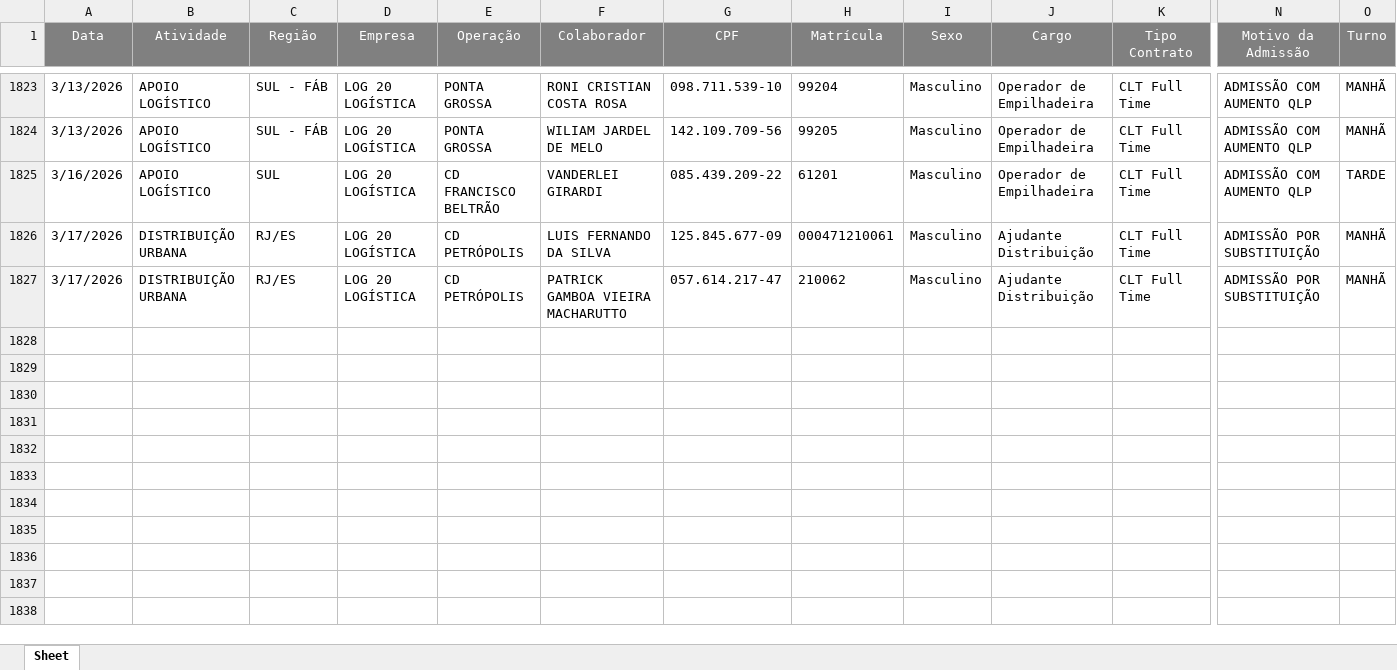
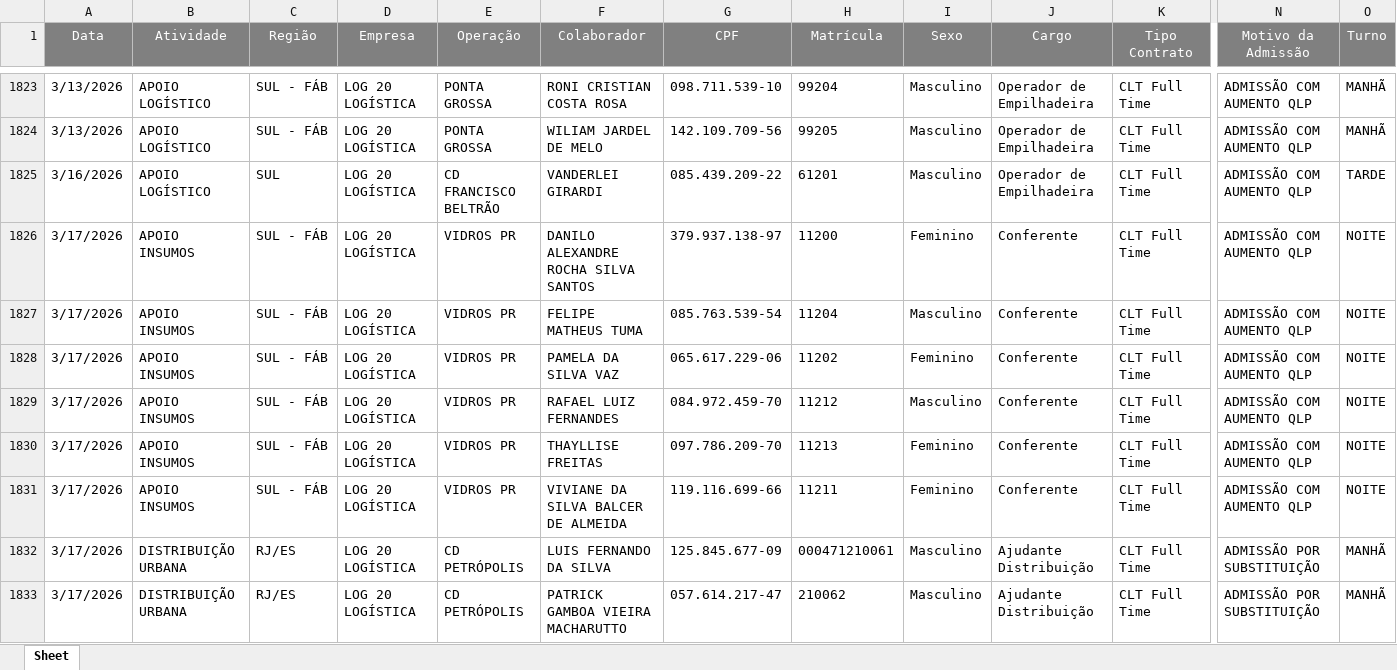
Before and after one commit to Bruna-gzr/dashboard-skap, an Excel workbook: data/Admitidos.xlsx, sheet Sheet, drawn as a sheet; only a part is shown, gaps mark what is left out; values as stored, in another font and other column widths than the file's, no borders; rows hold the shown columns only; the diff covers the shown part only; the diff names each change by its address in the sheet, - before the commit and + after, or states it on an @@ line.

```diff
--- a/data/Admitidos.xlsx (sheet Sheet)
+++ b/data/Admitidos.xlsx (sheet Sheet)
+row 1826: 3/17/2026 | APOIO INSUMOS | SUL - FÁB | LOG 20 LOGÍSTICA | VIDROS PR | DANILO ALEXANDRE ROCHA SILVA SANTOS | 379.937.138-97 | 11200 | Feminino | Conferente | CLT Full Time | ADMISSÃO COM AUMENTO QLP | NOITE
+row 1827: 3/17/2026 | APOIO INSUMOS | SUL - FÁB | LOG 20 LOGÍSTICA | VIDROS PR | FELIPE MATHEUS TUMA | 085.763.539-54 | 11204 | Masculino | Conferente | CLT Full Time | ADMISSÃO COM AUMENTO QLP | NOITE
+row 1828: 3/17/2026 | APOIO INSUMOS | SUL - FÁB | LOG 20 LOGÍSTICA | VIDROS PR | PAMELA DA SILVA VAZ | 065.617.229-06 | 11202 | Feminino | Conferente | CLT Full Time | ADMISSÃO COM AUMENTO QLP | NOITE
+row 1829: 3/17/2026 | APOIO INSUMOS | SUL - FÁB | LOG 20 LOGÍSTICA | VIDROS PR | RAFAEL LUIZ FERNANDES | 084.972.459-70 | 11212 | Masculino | Conferente | CLT Full Time | ADMISSÃO COM AUMENTO QLP | NOITE
+row 1830: 3/17/2026 | APOIO INSUMOS | SUL - FÁB | LOG 20 LOGÍSTICA | VIDROS PR | THAYLLISE FREITAS | 097.786.209-70 | 11213 | Feminino | Conferente | CLT Full Time | ADMISSÃO COM AUMENTO QLP | NOITE
+row 1831: 3/17/2026 | APOIO INSUMOS | SUL - FÁB | LOG 20 LOGÍSTICA | VIDROS PR | VIVIANE DA SILVA BALCER DE ALMEIDA | 119.116.699-66 | 11211 | Feminino | Conferente | CLT Full Time | ADMISSÃO COM AUMENTO QLP | NOITE
```
Also changed, not shown: 4 added rows and 1 removed row elsewhere in this sheet, data/Acomp novos.xlsx, data/Base colaboradores ativos.xlsx, 6 other files.
